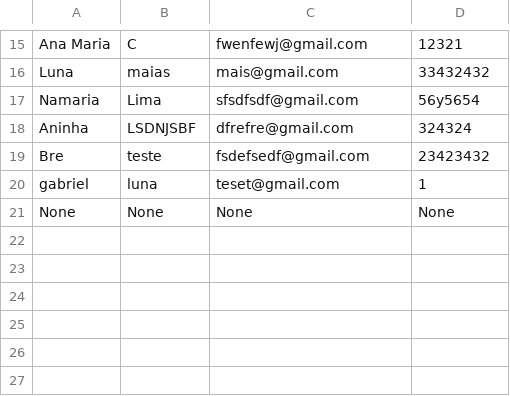
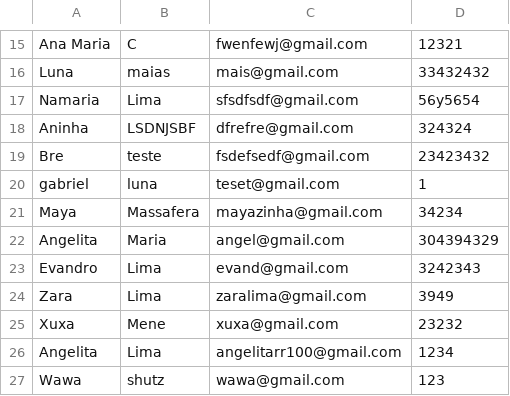
Before and after one commit to Gabriellluna/Controle_de_Salas, a CSV file: usuarios.csv, drawn as a sheet; only a part is shown, gaps mark what is left out.

```diff
--- a/usuarios.csv
+++ b/usuarios.csv
@@ -20,2 +20,8 @@ Bre,teste,fsdefsedf@gmail.com,23423432
 gabriel,luna,teset@gmail.com,1
-None,None,None,None
+Maya,Massafera,mayazinha@gmail.com,34234
+Angelita,Maria,angel@gmail.com,304394329
+Evandro,Lima,evand@gmail.com,3242343
+Zara,Lima,zaralima@gmail.com,3949
+Xuxa,Mene,xuxa@gmail.com,23232
+Angelita,Lima,angelitarr100@gmail.com,1234
+Wawa,shutz,wawa@gmail.com,123
```
Also changed, not shown: reservas.csv, salas.csv, 6 other files.
